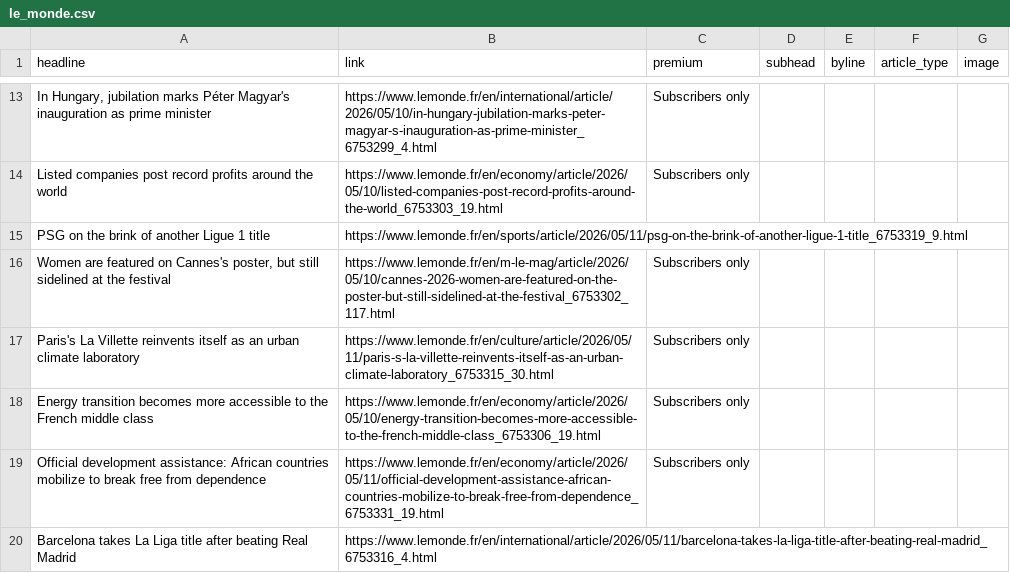
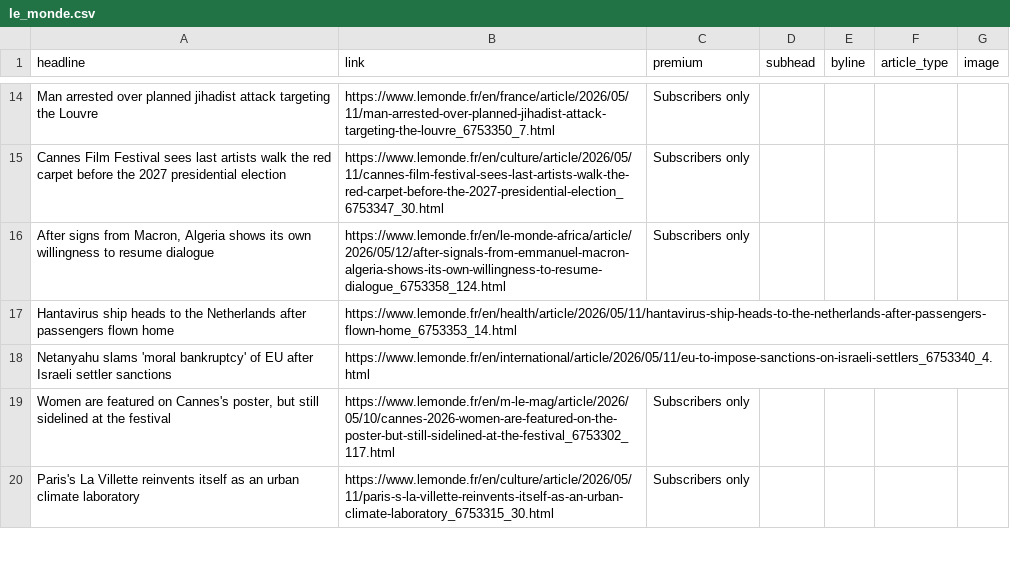
Before and after one commit to teodoracurcic/scraping, a CSV file: le_monde.csv, drawn as a sheet; only a part is shown, gaps mark what is left out; removed rows and columns are numbered as before the commit, all else as after; the diff covers the shown part only; the diff names each change by its address in the sheet, - before the commit and + after, or states it on an @@ line.

```diff
--- a/le_monde.csv
+++ b/le_monde.csv
-A14 (headline): In Hungary, jubilation marks Péter Magyar's inauguration as prime minister
+A14 (headline): Man arrested over planned jihadist attack targeting the Louvre
-B14 (link): https://www.lemonde.fr/en/international/article/2026/05/10/in-hungary-jubilation-marks-peter-magyar-s-inauguration-as-prime-minister_6753299_4.html
+B14 (link): https://www.lemonde.fr/en/france/article/2026/05/11/man-arrested-over-planned-jihadist-attack-targeting-the-louvre_6753350_7.html
+row 15: Cannes Film Festival sees last artists walk the red carpet before the 2027 presidential election | https://www.lemonde.fr/en/culture/article/2026/05/11/cannes-film-festival-sees-last-artists-walk-the-red-carpet-before-the-2027-presidential-election_6753347_30.html | Subscribers only
-A16 (headline): Listed companies post record profits around the world
+A16 (headline): After signs from Macron, Algeria shows its own willingness to resume dialogue
-B16 (link): https://www.lemonde.fr/en/economy/article/2026/05/10/listed-companies-post-record-profits-around-the-world_6753303_19.html
+B16 (link): https://www.lemonde.fr/en/le-monde-africa/article/2026/05/12/after-signals-from-emmanuel-macron-algeria-shows-its-own-willingness-to-resume-dialogue_6753358_124.html
-row 15: PSG on the brink of another Ligue 1 title | https://www.lemonde.fr/en/sports/article/2026/05/11/psg-on-the-brink-of-another-ligue-1-title_6753319_9.html
+row 17: Hantavirus ship heads to the Netherlands after passengers flown home | https://www.lemonde.fr/en/health/article/2026/05/11/hantavirus-ship-heads-to-the-netherlands-after-passengers-flown-home_6753353_14.html
+row 18: Netanyahu slams 'moral bankruptcy' of EU after Israeli settler sanctions | https://www.lemonde.fr/en/international/article/2026/05/11/eu-to-impose-sanctions-on-israeli-settlers_6753340_4.html
-row 18: Energy transition becomes more accessible to the French middle class | https://www.lemonde.fr/en/economy/article/2026/05/10/energy-transition-becomes-more-accessible-to-the-french-middle-class_6753306_19.html | Subscribers only
-row 19: Official development assistance: African countries mobilize to break free from dependence | https://www.lemonde.fr/en/economy/article/2026/05/11/official-development-assistance-african-countries-mobilize-to-break-free-from-dependence_6753331_19.html | Subscribers only
-row 20: Barcelona takes La Liga title after beating Real Madrid | https://www.lemonde.fr/en/international/article/2026/05/11/barcelona-takes-la-liga-title-after-beating-real-madrid_6753316_4.html
```
Also changed, not shown: 10 added rows, 9 removed rows and 21 edited cells elsewhere in this file.
